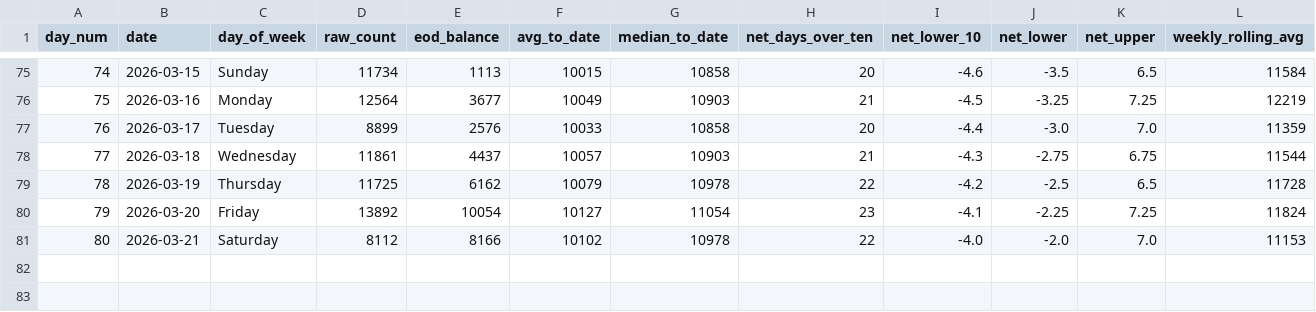
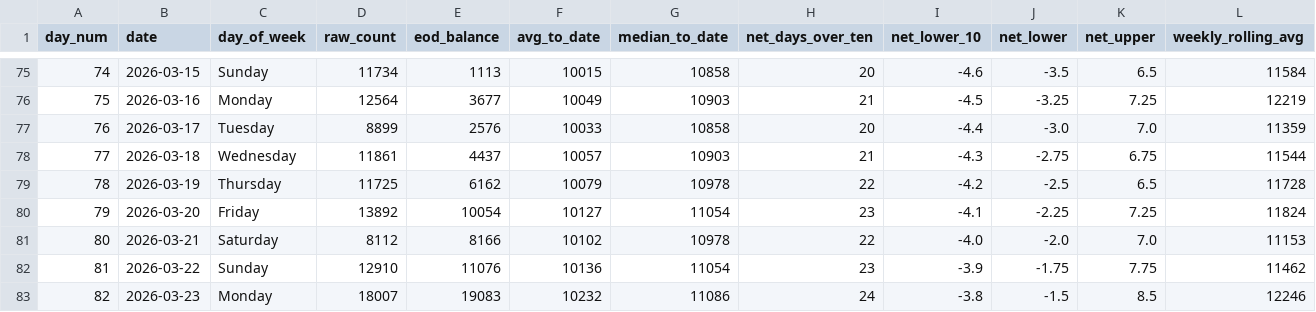
Before and after one commit to ADBond/steppinwolf, a CSV file: data/processed/enhanced.csv, drawn as a sheet; only a part is shown, gaps mark what is left out; rows hold the shown columns only; the diff names each change by its address in the sheet, - before the commit and + after, or states it on an @@ line.

```diff
--- a/data/processed/enhanced.csv
+++ b/data/processed/enhanced.csv
+row 82: 81 | 2026-03-22 | Sunday | 12910 | 11076 | 10136 | 11054 | 23 | -3.9 | -1.75 | 7.75 | 11462
+row 83: 82 | 2026-03-23 | Monday | 18007 | 19083 | 10232 | 11086 | 24 | -3.8 | -1.5 | 8.5 | 12246
```
Also changed, not shown: data/processed/excess.csv, data/processed/goal_progress.csv, 4 other files.
